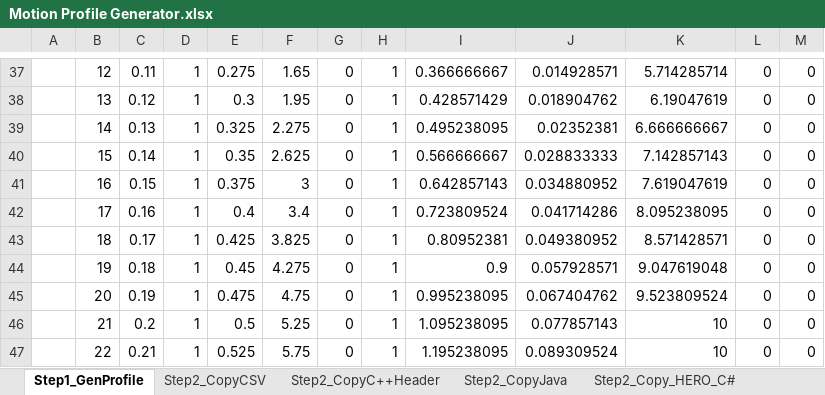
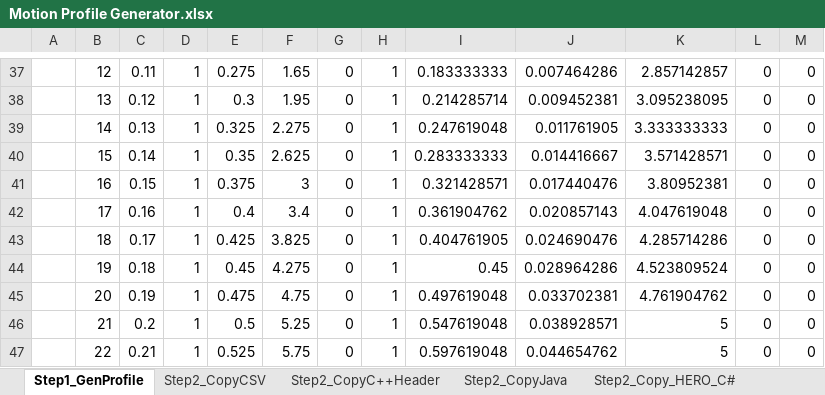
Before and after one commit to wezelball/MotionProfile, an Excel workbook: Motion Profile Generator.xlsx, sheet Step1_GenProfile, drawn as a sheet; only a part is shown, gaps mark what is left out; values as stored, in another font and other column widths than the file's, no borders; charts and pictures not drawn; the diff covers the shown part only; the diff names each change by its address in the sheet, - before the commit and + after, or states it on an @@ line.

Commit message:
I now have individual profiles for left and right drivetrain!!!

```diff
--- a/Motion Profile Generator.xlsx (sheet Step1_GenProfile)
+++ b/Motion Profile Generator.xlsx (sheet Step1_GenProfile)
-I37: 0.366666667
+I37: 0.183333333
-J37: 0.014928571
+J37: 0.007464286
-K37: 5.714285714
+K37: 2.857142857
-I38: 0.428571429
+I38: 0.214285714
-J38: 0.018904762
+J38: 0.009452381
-K38: 6.19047619
+K38: 3.095238095
-I39: 0.495238095
+I39: 0.247619048
-J39: 0.02352381
+J39: 0.011761905
-K39: 6.666666667
+K39: 3.333333333
-I40: 0.566666667
+I40: 0.283333333
-J40: 0.028833333
+J40: 0.014416667
-K40: 7.142857143
+K40: 3.571428571
-I41: 0.642857143
+I41: 0.321428571
-J41: 0.034880952
+J41: 0.017440476
-K41: 7.619047619
+K41: 3.80952381
-I42: 0.723809524
+I42: 0.361904762
-J42: 0.041714286
+J42: 0.020857143
-K42: 8.095238095
+K42: 4.047619048
-I43: 0.80952381
+I43: 0.404761905
-J43: 0.049380952
+J43: 0.024690476
-K43: 8.571428571
+K43: 4.285714286
-I44: 0.9
+I44: 0.45
-J44: 0.057928571
+J44: 0.028964286
-K44: 9.047619048
+K44: 4.523809524
-I45: 0.995238095
+I45: 0.497619048
-J45: 0.067404762
+J45: 0.033702381
-K45: 9.523809524
+K45: 4.761904762
-I46: 1.095238095
+I46: 0.547619048
-J46: 0.077857143
+J46: 0.038928571
-K46:K47: 10
+K46:K47: 5
-I47: 1.195238095
+I47: 0.597619048
-J47: 0.089309524
+J47: 0.044654762
```
Also changed, not shown: 1555 edited cells elsewhere in this sheet, sheet Step2_Copy_HERO_C#, sheet Step2_CopyJava, sheet Step2_CopyC++Header, sheet Step2_CopyCSV, formulas that keep their value, charts or pictures, 11 other files.
